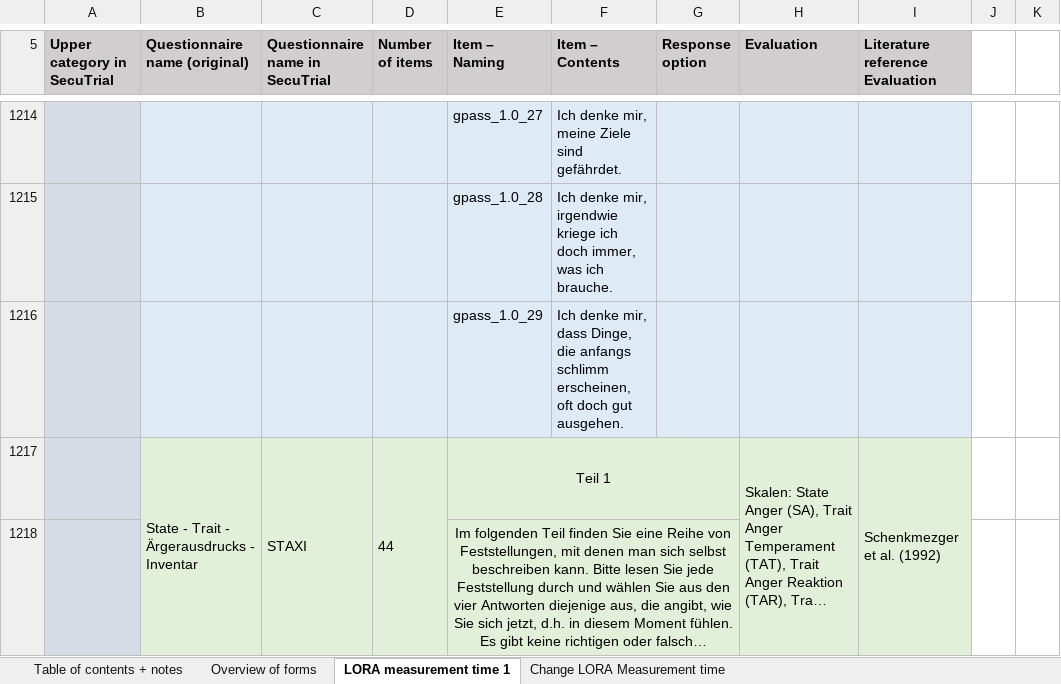
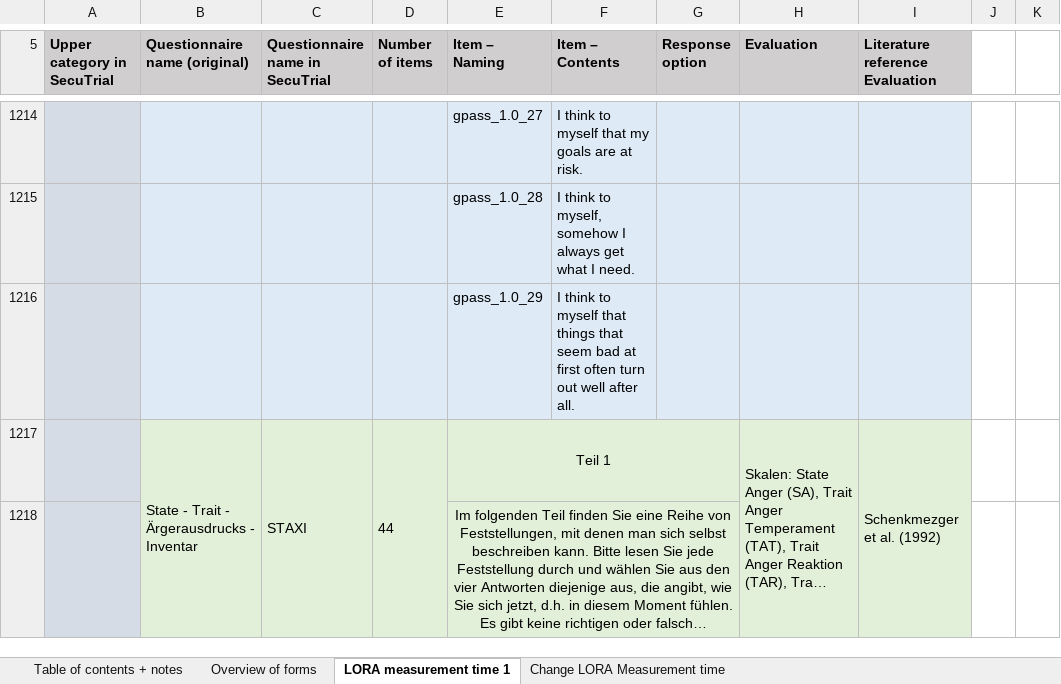
Before and after one commit to malnoe/Stage_M1_MITACS, an Excel workbook: Network/Data/CODEBOOK_LORA.xlsx, sheet LORA measurement time 1, drawn as a sheet; only a part is shown, gaps mark what is left out; long unchanged cells end in …; values as stored, in another font and other column widths than the file's, no borders; the diff covers the shown part only; the diff names each change by its address in the sheet, - before the commit and + after, or states it on an @@ line.

```diff
--- a/Network/Data/CODEBOOK_LORA.xlsx (sheet LORA measurement time 1)
+++ b/Network/Data/CODEBOOK_LORA.xlsx (sheet LORA measurement time 1)
-F1214 (Item – Contents): Ich denke mir, meine Ziele sind gefährdet.
+F1214 (Item – Contents): I think to myself that my goals are at risk.
-F1215 (Item – Contents): Ich denke mir, irgendwie kriege ich doch immer, was ich brauche.
+F1215 (Item – Contents): I think to myself, somehow I always get what I need.
-F1216 (Item – Contents): Ich denke mir, dass Dinge, die anfangs schlimm erscheinen, oft doch gut ausgehen.
+F1216 (Item – Contents): I think to myself that things that seem bad at first often turn out well after all.
```
Also changed, not shown: 29 edited cells elsewhere in this sheet, 2 other files.
